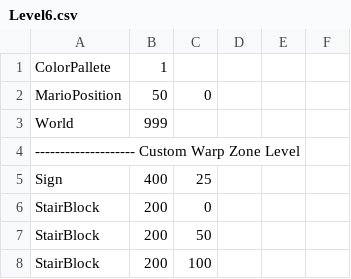
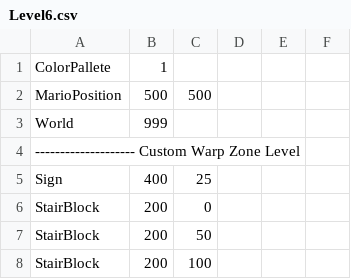
Before and after one commit to twig28/SuperMarioBros, a CSV file: MarioGame/Levels/Level6.csv, drawn as a sheet; only a part is shown.

Commit message:
bowser outline and bowser level complete

```diff
--- a/MarioGame/Levels/Level6.csv
+++ b/MarioGame/Levels/Level6.csv
@@ -1,3 +1,3 @@
 ColorPallete,1
-MarioPosition,50,0
+MarioPosition,500,500
 World,999
```
Also changed, not shown: 6 other files.
